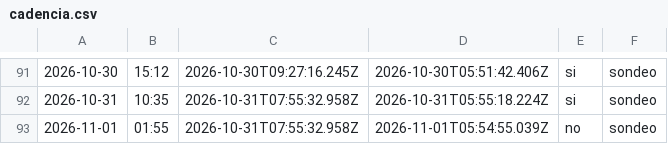
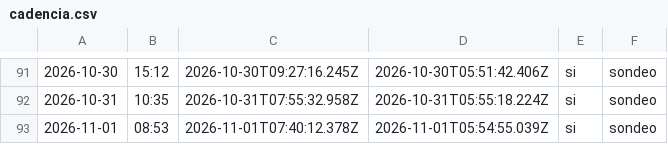
Before and after one commit to cristian23cor/secop-analytics-platform, a CSV file: exploration/cadencia.csv, drawn as a sheet; only a part is shown, gaps mark what is left out; the diff names each change by its address in the sheet, - before the commit and + after, or states it on an @@ line.

```diff
--- a/exploration/cadencia.csv
+++ b/exploration/cadencia.csv
-B93: 01:55
+B93: 08:53
-C93: 2026-10-31T07:55:32.958Z
+C93: 2026-11-01T07:40:12.378Z
-E93: no
+E93: si
```
